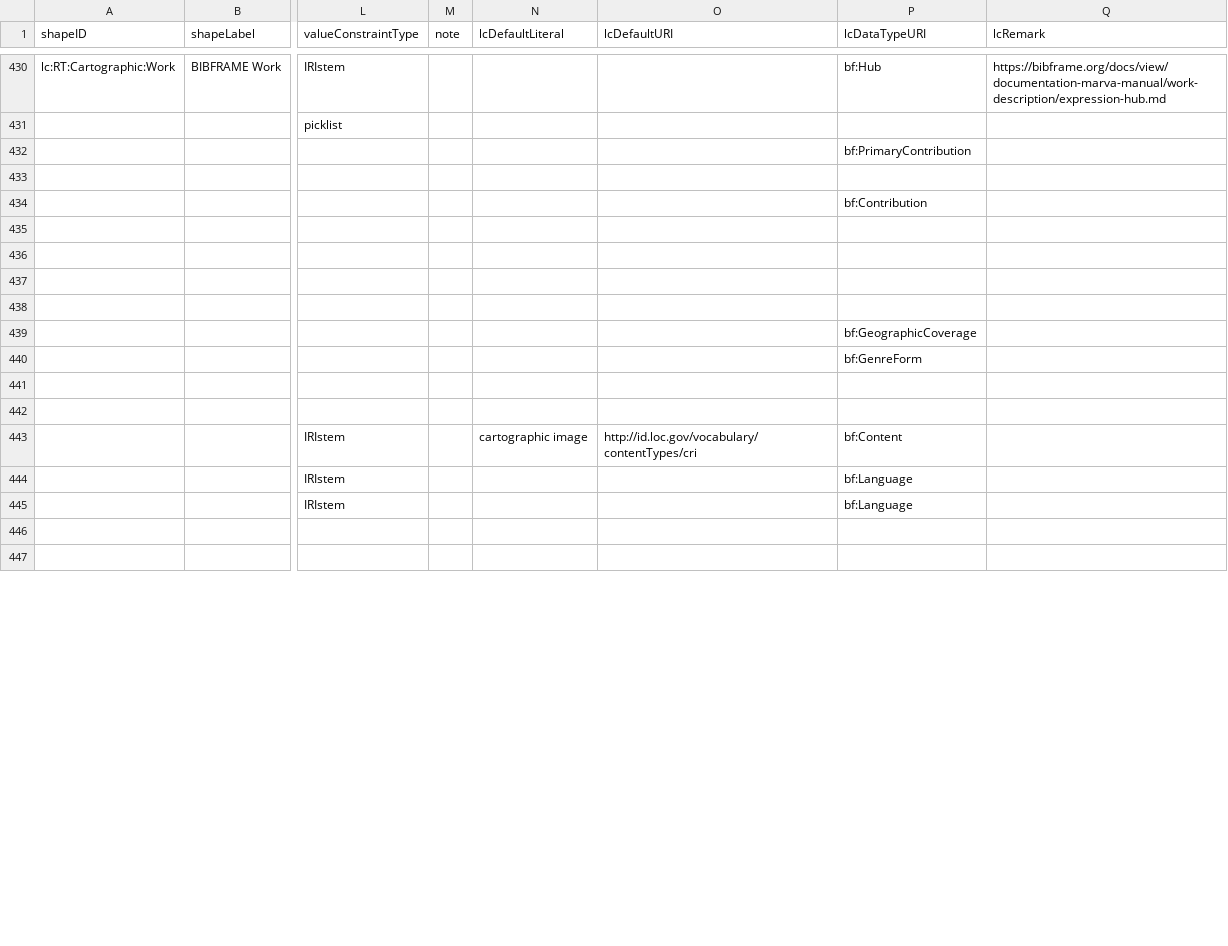
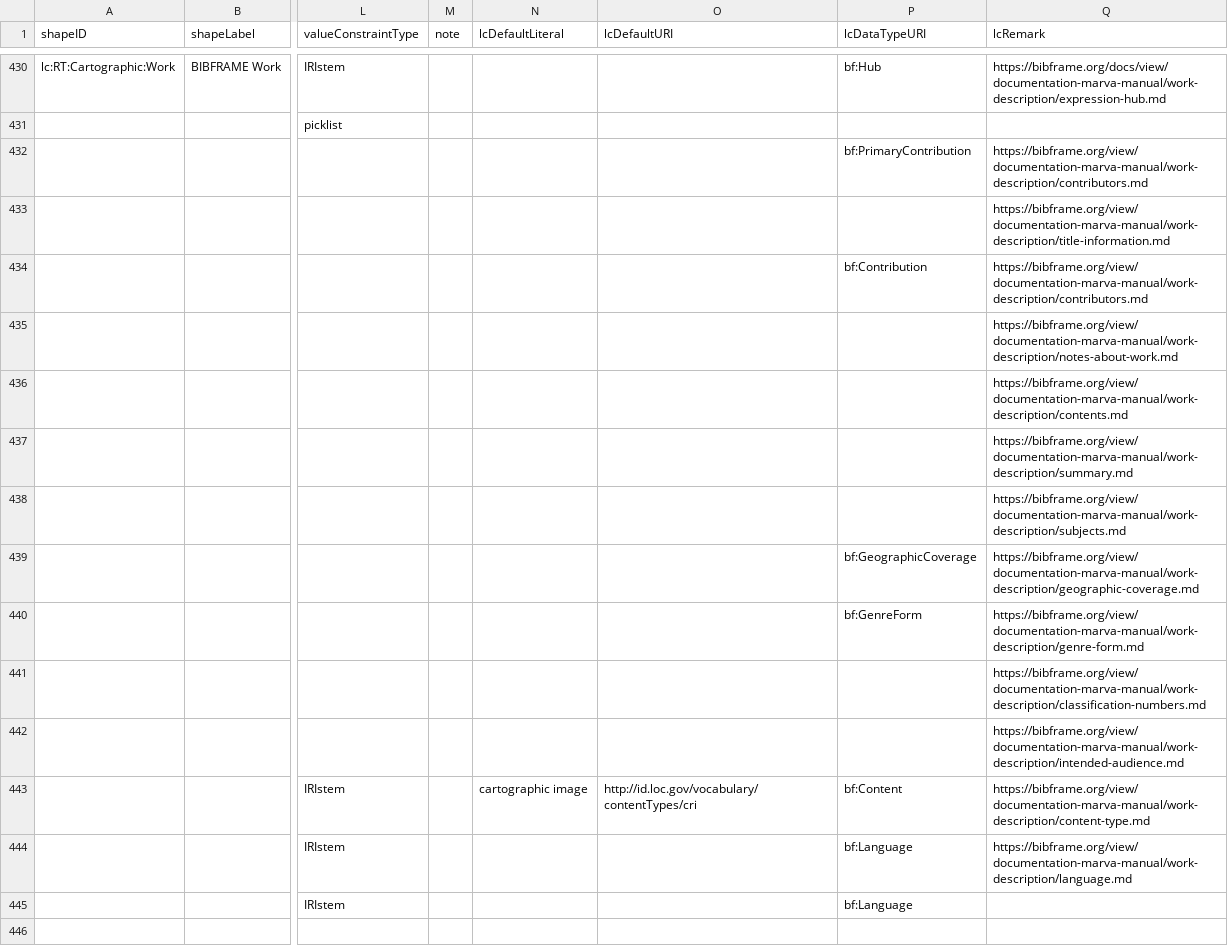
Before and after one commit to lcnetdev/marva-profiles, a CSV file: marva-stage/dctap.csv, drawn as a sheet; only a part is shown, gaps mark what is left out; the shorter side is filled out with more unchanged rows; the diff covers the shown part only; the diff names each change by its address in the sheet, - before the commit and + after, or states it on an @@ line.

Commit message:
Update MARVA profiles

```diff
--- a/marva-stage/dctap.csv
+++ b/marva-stage/dctap.csv
-Q432 (lcRemark): (empty)
+Q432 (lcRemark): https://bibframe.org/view/documentation-marva-manual/work-description/contributors.md
-Q433 (lcRemark): (empty)
+Q433 (lcRemark): https://bibframe.org/view/documentation-marva-manual/work-description/title-information.md
-Q434 (lcRemark): (empty)
+Q434 (lcRemark): https://bibframe.org/view/documentation-marva-manual/work-description/contributors.md
-Q435 (lcRemark): (empty)
+Q435 (lcRemark): https://bibframe.org/view/documentation-marva-manual/work-description/notes-about-work.md
-Q436 (lcRemark): (empty)
+Q436 (lcRemark): https://bibframe.org/view/documentation-marva-manual/work-description/contents.md
-Q437 (lcRemark): (empty)
+Q437 (lcRemark): https://bibframe.org/view/documentation-marva-manual/work-description/summary.md
-Q438 (lcRemark): (empty)
+Q438 (lcRemark): https://bibframe.org/view/documentation-marva-manual/work-description/subjects.md
-Q439 (lcRemark): (empty)
+Q439 (lcRemark): https://bibframe.org/view/documentation-marva-manual/work-description/geographic-coverage.md
-Q440 (lcRemark): (empty)
+Q440 (lcRemark): https://bibframe.org/view/documentation-marva-manual/work-description/genre-form.md
-Q441 (lcRemark): (empty)
+Q441 (lcRemark): https://bibframe.org/view/documentation-marva-manual/work-description/classification-numbers.md
-Q442 (lcRemark): (empty)
+Q442 (lcRemark): https://bibframe.org/view/documentation-marva-manual/work-description/intended-audience.md
-Q443 (lcRemark): (empty)
+Q443 (lcRemark): https://bibframe.org/view/documentation-marva-manual/work-description/content-type.md
-Q444 (lcRemark): (empty)
+Q444 (lcRemark): https://bibframe.org/view/documentation-marva-manual/work-description/language.md
```
Also changed, not shown: 19 edited cells elsewhere in this file, marva-prod/dctap.csv, 4 other files.
